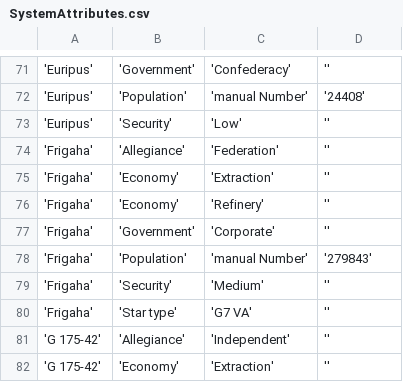
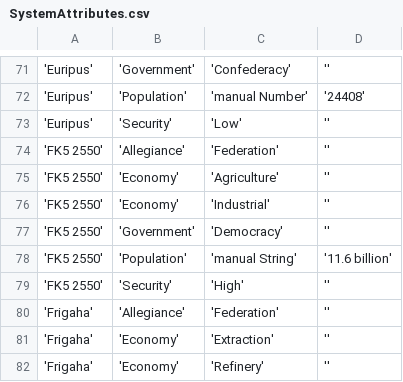
Before and after one commit to EliteDangerous/tradedangerous, a CSV file: data/SystemAttributes.csv, drawn as a sheet; only a part is shown, gaps mark what is left out; the shorter side is filled out with more unchanged rows; the diff names each change by its address in the sheet, - before the commit and + after, or states it on an @@ line.

Commit message:
New system: FK5 2550

```diff
--- a/data/SystemAttributes.csv
+++ b/data/SystemAttributes.csv
+row 74: 'FK5 2550' | 'Allegiance' | 'Federation' | ''
+row 75: 'FK5 2550' | 'Economy' | 'Agriculture' | ''
+row 76: 'FK5 2550' | 'Economy' | 'Industrial' | ''
+row 77: 'FK5 2550' | 'Government' | 'Democracy' | ''
+row 78: 'FK5 2550' | 'Population' | 'manual String' | '11.6 billion'
+row 79: 'FK5 2550' | 'Security' | 'High' | ''
```
